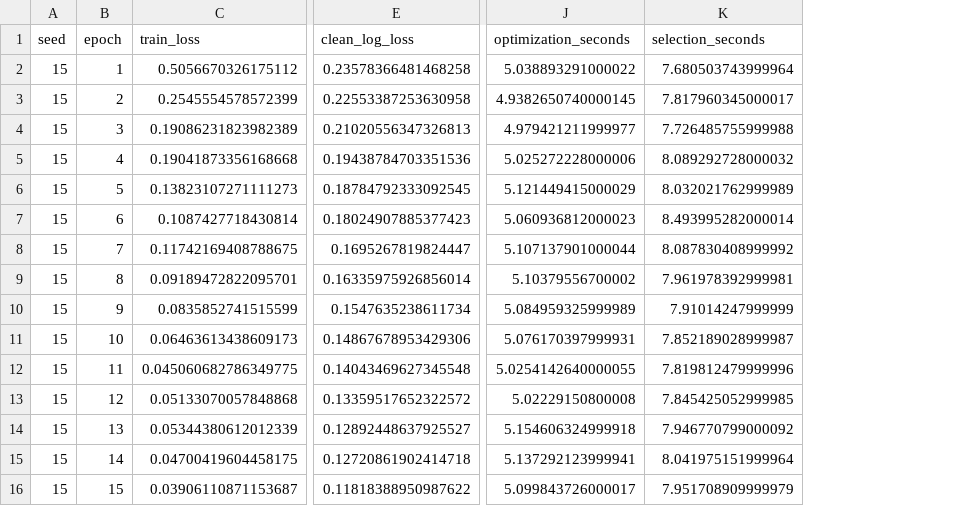
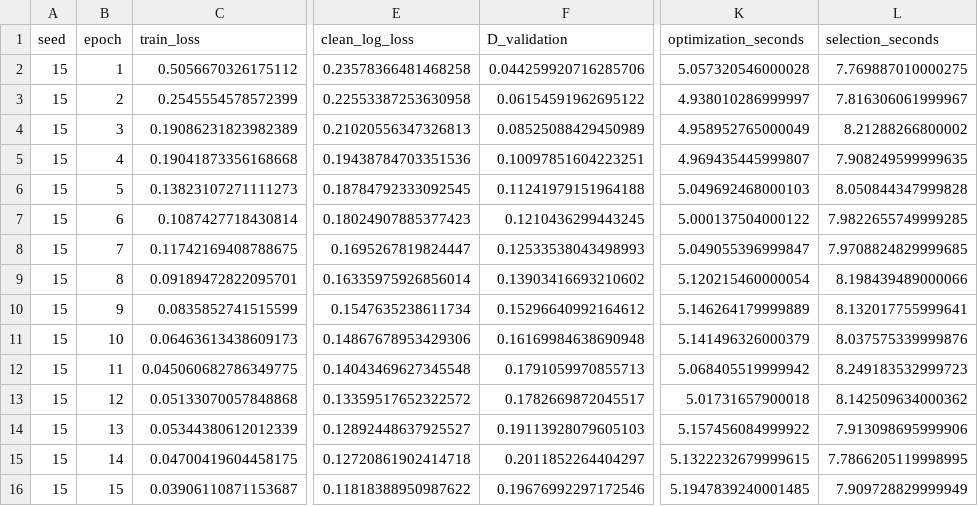
Before and after one commit to hungqbui/security_anaylytics_project, a CSV file: epoch_history.csv, drawn as a sheet; only a part is shown, gaps mark what is left out; addresses are those after the commit; the diff covers the shown part only; the diff names each change by its address in the sheet, - before the commit and + after, or states it on an @@ line.

Commit message:
Measure clean versus perturbed concept stability and cache detector logits

```diff
--- a/epoch_history.csv
+++ b/epoch_history.csv
+column F (D_validation), rows 2-16: 0.044259920716285706 | 0.06154591962695122 | 0.08525088429450989 | 0.10097851604223251 | 0.11241979151964188 | 0.1210436299443245 | 0.12533538043498993 | 0.13903416693210602 | 0.15296640992164612 | 0.16169984638690948 | 0.1791059970855713 | 0.1782669872045517 | 0.19113928079605103 | 0.2011852264404297 | 0.19676992297172546
-K2 (optimization_seconds): 5.038893291000022
+K2 (optimization_seconds): 5.057320546000028
-L2 (selection_seconds): 7.680503743999964
+L2 (selection_seconds): 7.769887010000275
-K3 (optimization_seconds): 4.9382650740000145
+K3 (optimization_seconds): 4.938010286999997
-L3 (selection_seconds): 7.817960345000017
+L3 (selection_seconds): 7.816306061999967
-K4 (optimization_seconds): 4.979421211999977
+K4 (optimization_seconds): 4.958952765000049
-L4 (selection_seconds): 7.726485755999988
+L4 (selection_seconds): 8.21288266800002
-K5 (optimization_seconds): 5.025272228000006
+K5 (optimization_seconds): 4.969435445999807
-L5 (selection_seconds): 8.089292728000032
+L5 (selection_seconds): 7.908249599999635
-K6 (optimization_seconds): 5.121449415000029
+K6 (optimization_seconds): 5.049692468000103
-L6 (selection_seconds): 8.032021762999989
+L6 (selection_seconds): 8.050844347999828
-K7 (optimization_seconds): 5.060936812000023
+K7 (optimization_seconds): 5.000137504000122
-L7 (selection_seconds): 8.493995282000014
+L7 (selection_seconds): 7.9822655749999285
-K8 (optimization_seconds): 5.107137901000044
+K8 (optimization_seconds): 5.049055396999847
-L8 (selection_seconds): 8.087830408999992
+L8 (selection_seconds): 7.9708824829999685
-K9 (optimization_seconds): 5.10379556700002
+K9 (optimization_seconds): 5.120215460000054
-L9 (selection_seconds): 7.961978392999981
+L9 (selection_seconds): 8.198439489000066
-K10 (optimization_seconds): 5.084959325999989
+K10 (optimization_seconds): 5.146264179999889
-L10 (selection_seconds): 7.91014247999999
+L10 (selection_seconds): 8.132017755999641
-K11 (optimization_seconds): 5.076170397999931
+K11 (optimization_seconds): 5.141496326000379
-L11 (selection_seconds): 7.852189028999987
+L11 (selection_seconds): 8.037575339999876
-K12 (optimization_seconds): 5.0254142640000055
+K12 (optimization_seconds): 5.068405519999942
-L12 (selection_seconds): 7.819812479999996
+L12 (selection_seconds): 8.249183532999723
-K13 (optimization_seconds): 5.02229150800008
+K13 (optimization_seconds): 5.01731657900018
-L13 (selection_seconds): 7.845425052999985
+L13 (selection_seconds): 8.142509634000362
-K14 (optimization_seconds): 5.154606324999918
+K14 (optimization_seconds): 5.157456084999922
-L14 (selection_seconds): 7.946770799000092
+L14 (selection_seconds): 7.913098695999906
-K15 (optimization_seconds): 5.137292123999941
+K15 (optimization_seconds): 5.1322232679999615
-L15 (selection_seconds): 8.041975151999964
+L15 (selection_seconds): 7.7866205119998995
-K16 (optimization_seconds): 5.099843726000017
+K16 (optimization_seconds): 5.1947839240001485
-L16 (selection_seconds): 7.951708909999979
+L16 (selection_seconds): 7.909728829999949
```
Also changed, not shown: 90 edited cells elsewhere in this file, runtimes.csv, 20 other files.
